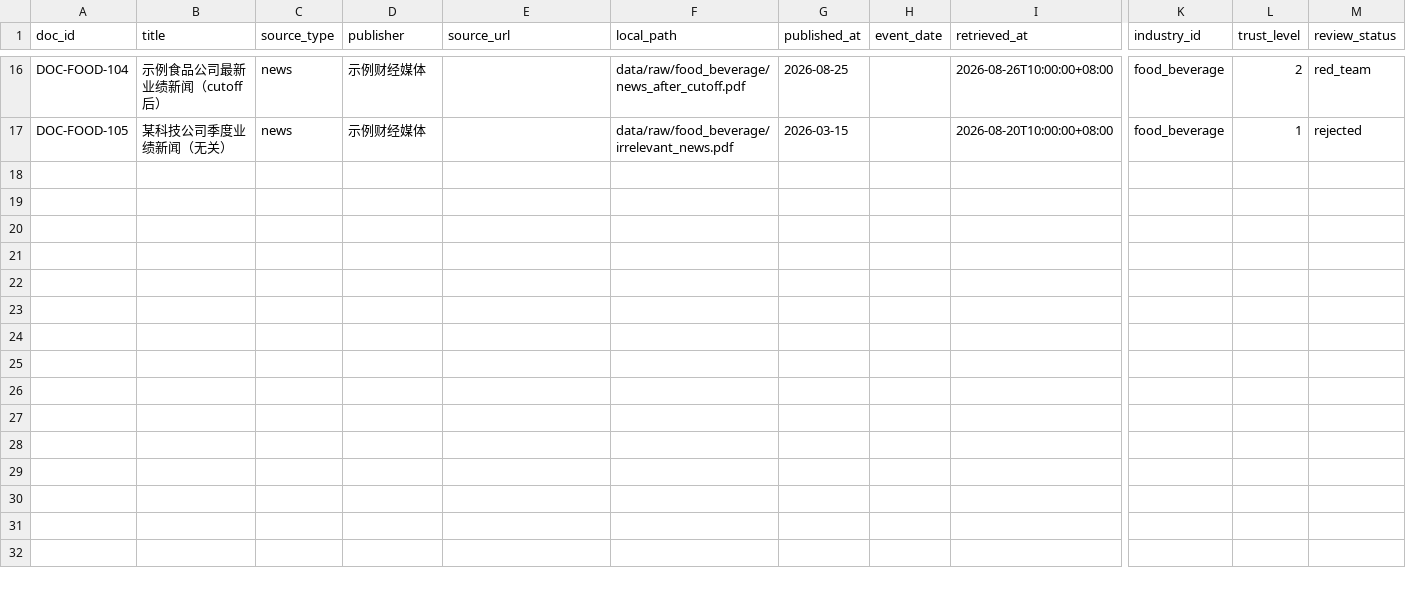
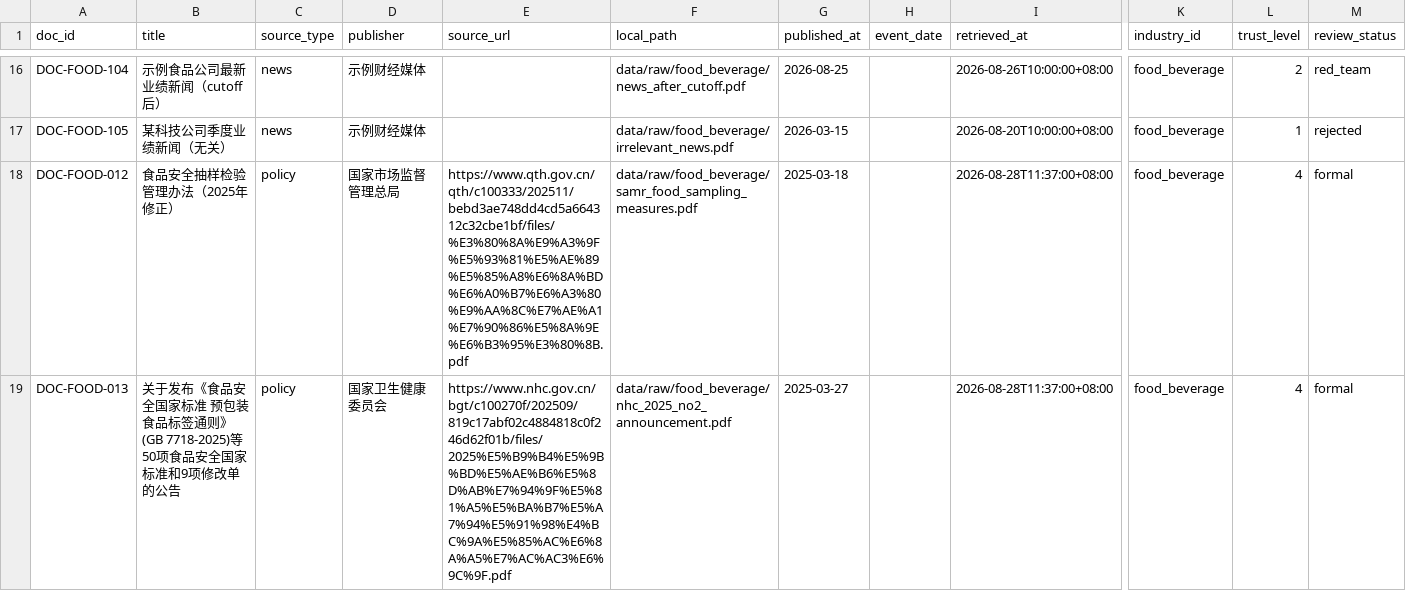
Before and after one commit to aubreymark1/fincouncil-research-agent, a CSV file: data/manifests/food_case.csv, drawn as a sheet; only a part is shown, gaps mark what is left out; rows hold the shown columns only; the diff names each change by its address in the sheet, - before the commit and + after, or states it on an @@ line.

Commit message:
feat(ingestion): add food safety policy sources for GOLD-B-001

```diff
--- a/data/manifests/food_case.csv
+++ b/data/manifests/food_case.csv
+row 18: DOC-FOOD-012 | 食品安全抽样检验管理办法（2025年修正） | policy | 国家市场监督管理总局 | https://www.qth.gov.cn/qth/c100333/202511/bebd3ae748dd4cd5a664312c32cbe1bf/files/%E3%80%8A%E9%A3%9F%E5%93%81%E5%AE%89%E5%85%A8%E6%8A%BD%E6%A0%B7%E6%A3%80%E9%AA%8C%E7%AE%A1%E7%90%86%E5%8A%9E%E6%B3%95%E3%80%8B.pdf | data/raw/food_beverage/samr_food_sampling_measures.pdf | 2025-03-18 |  | 2026-08-28T11:37:00+08:00 | food_beverage | 4 | formal
+row 19: DOC-FOOD-013 | 关于发布《食品安全国家标准 预包装食品标签通则》(GB 7718-2025)等50项食品安全国家标准和9项修改单的公告 | policy | 国家卫生健康委员会 | https://www.nhc.gov.cn/bgt/c100270f/202509/819c17abf02c4884818c0f246d62f01b/files/2025%E5%B9%B4%E5%9B%BD%E5%AE%B6%E5%8D%AB%E7%94%9F%E5%81%A5%E5%BA%B7%E5%A7%94%E5%91%98%E4%BC%9A%E5%85%AC%E6%8A%A5%E7%AC%AC3%E6%9C%9F.pdf | data/raw/food_beverage/nhc_2025_no2_announcement.pdf | 2025-03-27 |  | 2026-08-28T11:37:00+08:00 | food_beverage | 4 | formal
```
Also changed, not shown: 4 other files.
